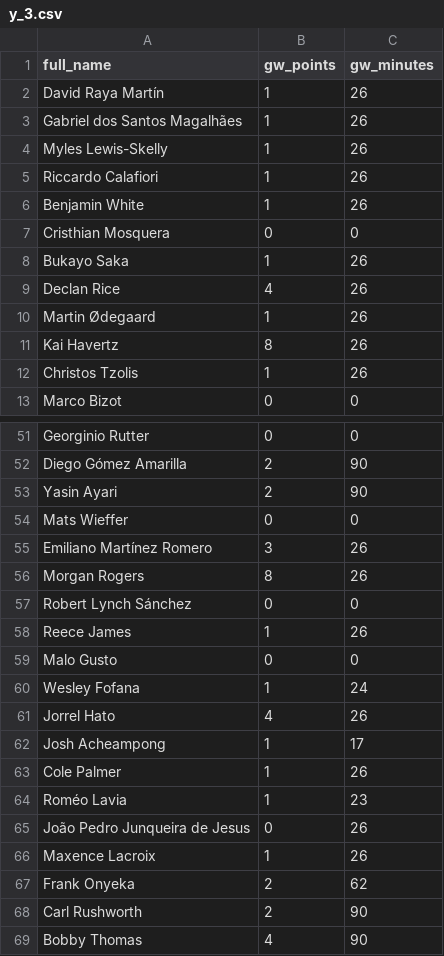
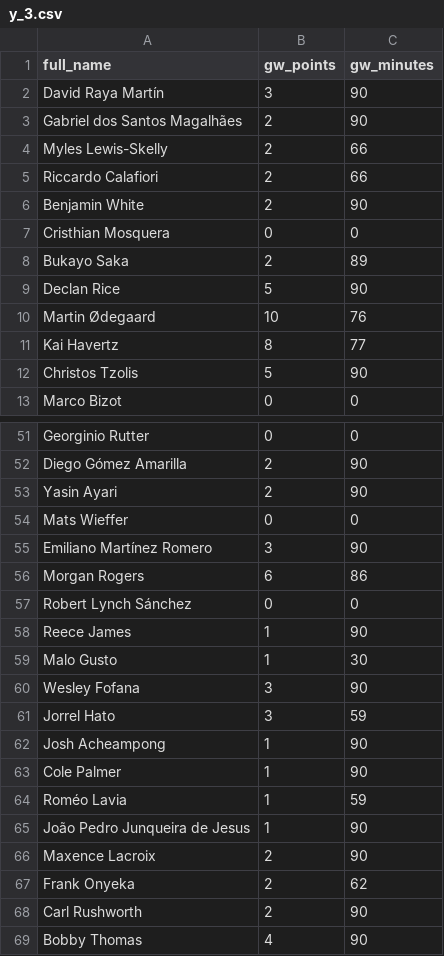
Before and after one commit to reedwrogers/fpl-oracle, a CSV file: data/y_3.csv, drawn as a sheet; only a part is shown, gaps mark what is left out.

```diff
--- a/data/y_3.csv
+++ b/data/y_3.csv
@@ -1,13 +1,13 @@
 full_name,gw_points,gw_minutes
-David Raya Martín,1,26
-Gabriel dos Santos Magalhães,1,26
-Myles Lewis-Skelly,1,26
-Riccardo Calafiori,1,26
-Benjamin White,1,26
+David Raya Martín,3,90
+Gabriel dos Santos Magalhães,2,90
+Myles Lewis-Skelly,2,66
+Riccardo Calafiori,2,66
+Benjamin White,2,90
 Cristhian Mosquera,0,0
-Bukayo Saka,1,26
-Declan Rice,4,26
-Martin Ødegaard,1,26
-Kai Havertz,8,26
-Christos Tzolis,1,26
+Bukayo Saka,2,89
+Declan Rice,5,90
+Martin Ødegaard,10,76
+Kai Havertz,8,77
+Christos Tzolis,5,90
 Marco Bizot,0,0
@@ -54,14 +54,14 @@ Yasin Ayari,2,90
 Mats Wieffer,0,0
-Emiliano Martínez Romero,3,26
-Morgan Rogers,8,26
+Emiliano Martínez Romero,3,90
+Morgan Rogers,6,86
 Robert Lynch Sánchez,0,0
-Reece James,1,26
-Malo Gusto,0,0
-Wesley Fofana,1,24
-Jorrel Hato,4,26
-Josh Acheampong,1,17
-Cole Palmer,1,26
-Roméo Lavia,1,23
-João Pedro Junqueira de Jesus,0,26
-Maxence Lacroix,1,26
+Reece James,1,90
+Malo Gusto,1,30
+Wesley Fofana,3,90
+Jorrel Hato,3,59
+Josh Acheampong,1,90
+Cole Palmer,1,90
+Roméo Lavia,1,59
+João Pedro Junqueira de Jesus,1,90
+Maxence Lacroix,2,90
 Frank Onyeka,2,62
```
Also changed, not shown: data/X_4.csv, data/X_5.csv, 7 other files.
